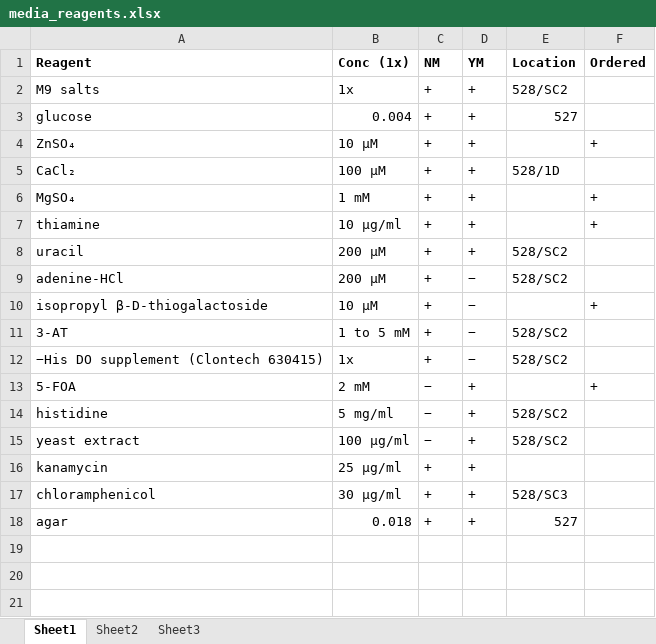
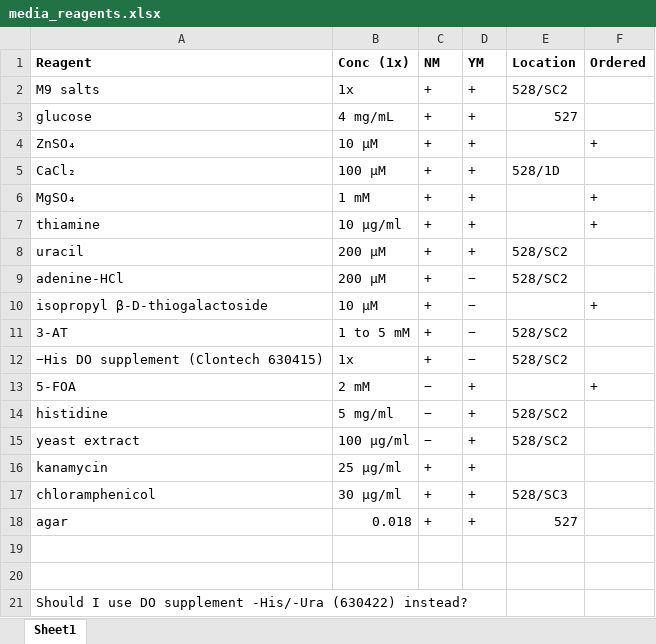
Before and after one commit to kalekundert/bind_dna, an Excel workbook: notebook/validate_b1h/media_reagents.xlsx, sheet Sheet1, drawn as a sheet; values as stored, in another font and other column widths than the file's, no borders; the diff names each change by its address in the sheet, - before the commit and + after, or states it on an @@ line.

Commit message:
Update notebook.

```diff
--- a/notebook/validate_b1h/media_reagents.xlsx (sheet Sheet1)
+++ b/notebook/validate_b1h/media_reagents.xlsx (sheet Sheet1)
-sheet tab: Sheet2
-sheet tab: Sheet3
-B3 (Conc (1x)): 0.004
+B3 (Conc (1x)): 4 mg/mL
+row 19: (empty)
+row 20: (empty)
+row 21: Should I use DO supplement -His/-Ura (630422) instead?
```
Also changed, not shown: 17 other files.
